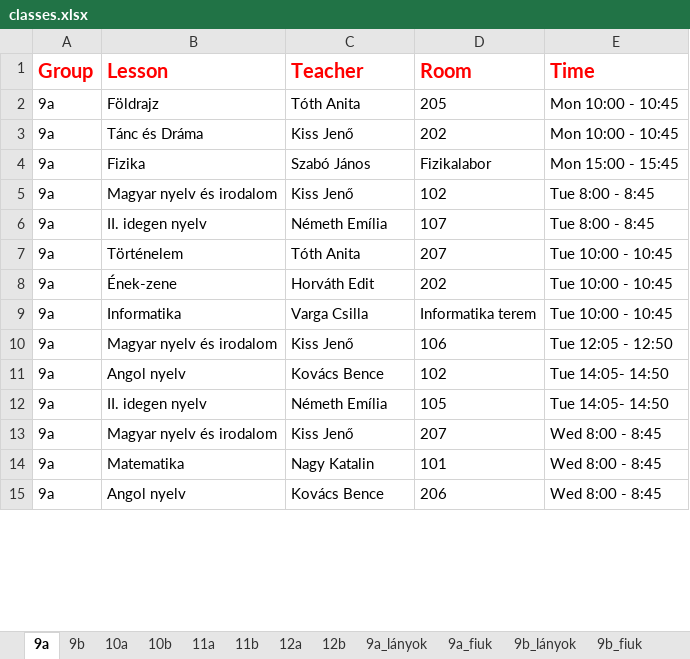
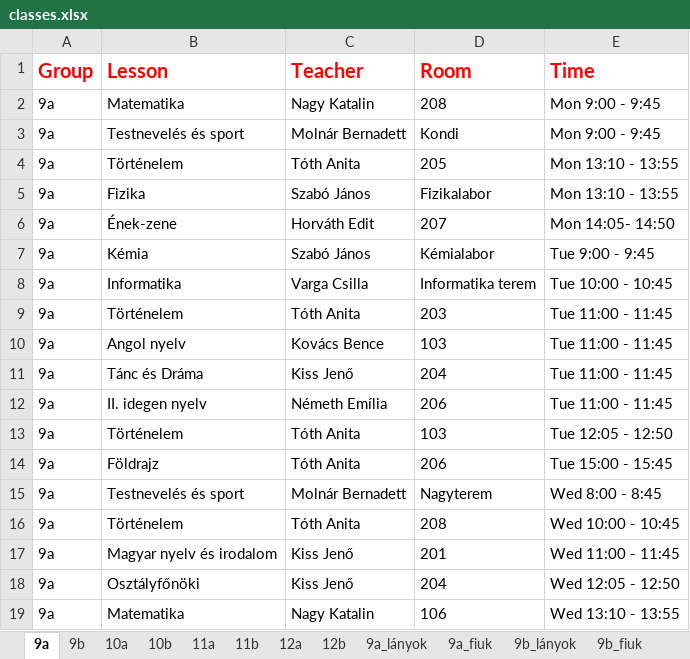
Before and after one commit to eszter1999/onlab-schedule, an Excel workbook: classes.xlsx, sheet 9a, drawn as a sheet; only a part is shown; values as stored, in another font and other column widths than the file's, no borders; removed rows and columns are numbered as before the commit, all else as after; the diff covers the shown part only; the diff names each change by its address in the sheet, - before the commit and + after, or states it on an @@ line.

```diff
--- a/classes.xlsx (sheet 9a)
+++ b/classes.xlsx (sheet 9a)
+row 2: 9a | Matematika | Nagy Katalin | 208 | Mon 9:00 - 9:45
+row 3: 9a | Testnevelés és sport | Molnár Bernadett | Kondi | Mon 9:00 - 9:45
-B4 (Lesson): Földrajz
+B4 (Lesson): Történelem
-E4 (Time): Mon 10:00 - 10:45
+E4 (Time): Mon 13:10 - 13:55
-row 3: 9a | Tánc és Dráma | Kiss Jenő | 202 | Mon 10:00 - 10:45
-E5 (Time): Mon 15:00 - 15:45
+E5 (Time): Mon 13:10 - 13:55
-row 5: 9a | Magyar nyelv és irodalom | Kiss Jenő | 102 | Tue 8:00 - 8:45
-row 6: 9a | II. idegen nyelv | Németh Emília | 107 | Tue 8:00 - 8:45
-row 7: 9a | Történelem | Tóth Anita | 207 | Tue 10:00 - 10:45
-D6 (Room): 202
+D6 (Room): 207
-E6 (Time): Tue 10:00 - 10:45
+E6 (Time): Mon 14:05- 14:50
+row 7: 9a | Kémia | Szabó János | Kémialabor | Tue 9:00 - 9:45
-B9 (Lesson): Magyar nyelv és irodalom
+B9 (Lesson): Történelem
-C9 (Teacher): Kiss Jenő
+C9 (Teacher): Tóth Anita
-D9 (Room): 106
+D9 (Room): 203
-E9 (Time): Tue 12:05 - 12:50
+E9 (Time): Tue 11:00 - 11:45
-D10 (Room): 102
+D10 (Room): 103
-E10 (Time): Tue 14:05- 14:50
+E10 (Time): Tue 11:00 - 11:45
+row 11: 9a | Tánc és Dráma | Kiss Jenő | 204 | Tue 11:00 - 11:45
-D12 (Room): 105
+D12 (Room): 206
-E12 (Time): Tue 14:05- 14:50
+E12 (Time): Tue 11:00 - 11:45
+row 13: 9a | Történelem | Tóth Anita | 103 | Tue 12:05 - 12:50
+row 14: 9a | Földrajz | Tóth Anita | 206 | Tue 15:00 - 15:45
+row 15: 9a | Testnevelés és sport | Molnár Bernadett | Nagyterem | Wed 8:00 - 8:45
+row 16: 9a | Történelem | Tóth Anita | 208 | Wed 10:00 - 10:45
-D17 (Room): 207
+D17 (Room): 201
-E17 (Time): Wed 8:00 - 8:45
+E17 (Time): Wed 11:00 - 11:45
+row 18: 9a | Osztályfőnöki | Kiss Jenő | 204 | Wed 12:05 - 12:50
-D19 (Room): 101
+D19 (Room): 106
-E19 (Time): Wed 8:00 - 8:45
+E19 (Time): Wed 13:10 - 13:55
-row 15: 9a | Angol nyelv | Kovács Bence | 206 | Wed 8:00 - 8:45
```
Also changed, not shown: 6 added rows, 5 removed rows and 24 edited cells elsewhere in this sheet, sheet 11a, sheet 11b, sheet 10a, sheet 10b, sheet 12a, sheet 9b, 17 more sheets, 8 other files.
